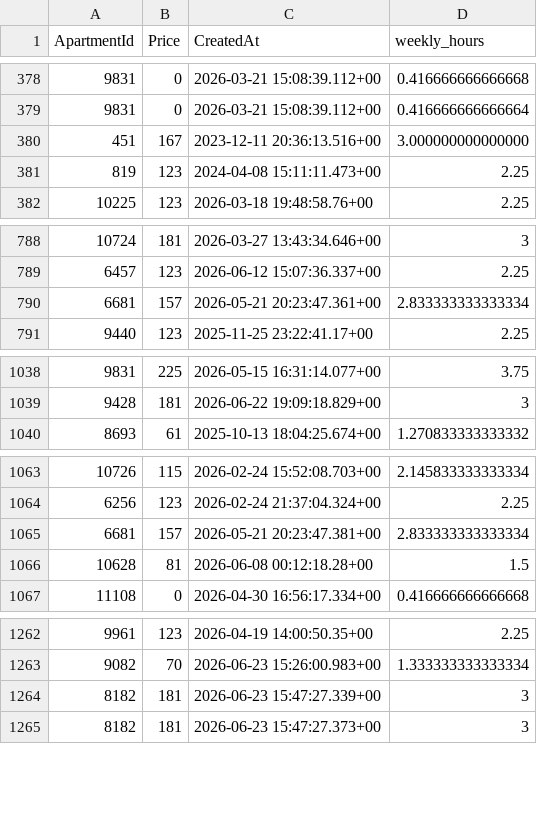
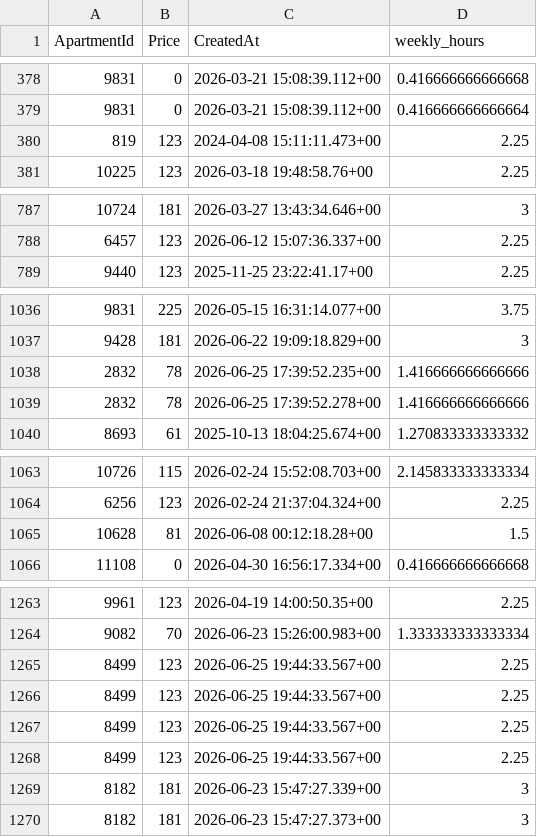
Before and after one commit to AryanGupta-Faireez/demand-dashboard, a CSV file: data/recurring_bookings.csv, drawn as a sheet; only a part is shown, gaps mark what is left out; removed rows and columns are numbered as before the commit, all else as after; the diff covers the shown part only; the diff names each change by its address in the sheet, - before the commit and + after, or states it on an @@ line.

```diff
--- a/data/recurring_bookings.csv
+++ b/data/recurring_bookings.csv
-row 380: 451 | 167 | 2023-12-11 20:36:13.516+00 | 3.000000000000000
-row 790: 6681 | 157 | 2026-05-21 20:23:47.361+00 | 2.833333333333334
+row 1038: 2832 | 78 | 2026-06-25 17:39:52.235+00 | 1.416666666666666
+row 1039: 2832 | 78 | 2026-06-25 17:39:52.278+00 | 1.416666666666666
-row 1065: 6681 | 157 | 2026-05-21 20:23:47.381+00 | 2.833333333333334
+row 1265: 8499 | 123 | 2026-06-25 19:44:33.567+00 | 2.25
+row 1266: 8499 | 123 | 2026-06-25 19:44:33.567+00 | 2.25
+row 1267: 8499 | 123 | 2026-06-25 19:44:33.567+00 | 2.25
+row 1268: 8499 | 123 | 2026-06-25 19:44:33.567+00 | 2.25
```
Also changed, not shown: 2 added rows and 6 moved rows elsewhere in this file, data/apartments.csv, data/promotions.csv, 3 other files.
